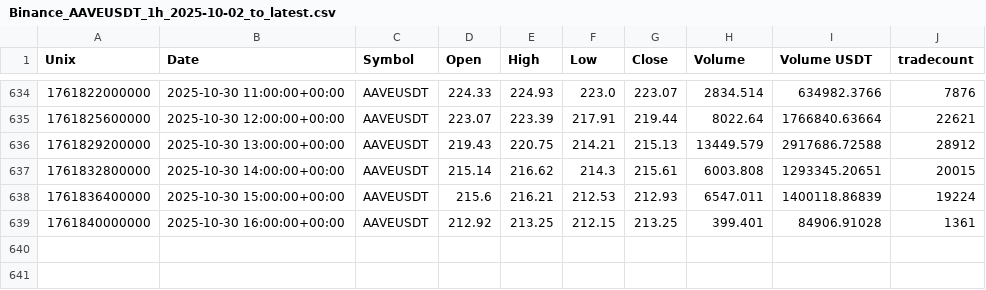
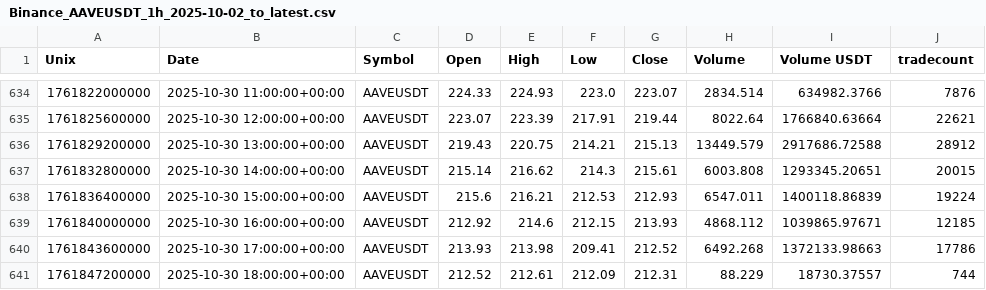
Before and after one commit to CMUJIN/crypto_csi_toolkit, a CSV file: docs/Binance_AAVEUSDT_1h_2025-10-02_to_latest.csv, drawn as a sheet; only a part is shown, gaps mark what is left out.

```diff
--- a/docs/Binance_AAVEUSDT_1h_2025-10-02_to_latest.csv
+++ b/docs/Binance_AAVEUSDT_1h_2025-10-02_to_latest.csv
@@ -638,2 +638,4 @@ Unix,Date,Symbol,Open,High,Low,Close,Volume,Volume USDT,tradecount
 1761836400000,2025-10-30 15:00:00+00:00,AAVEUSDT,215.6,216.21,212.53,212.93,6547.011,1400118.86839,19224
-1761840000000,2025-10-30 16:00:00+00:00,AAVEUSDT,212.92,213.25,212.15,213.25,399.401,84906.91028,1361
+1761840000000,2025-10-30 16:00:00+00:00,AAVEUSDT,212.92,214.6,212.15,213.93,4868.112,1039865.97671,12185
+1761843600000,2025-10-30 17:00:00+00:00,AAVEUSDT,213.93,213.98,209.41,212.52,6492.268,1372133.98663,17786
+1761847200000,2025-10-30 18:00:00+00:00,AAVEUSDT,212.52,212.61,212.09,212.31,88.229,18730.37557,744
```
Also changed, not shown: docs/Binance_AAVEUSDT_1h_2025-10-02_to_latest_chip_strength.csv, docs/Binance_BTCUSDT_1h_2025-10-02_to_latest.csv, 6 other files.
